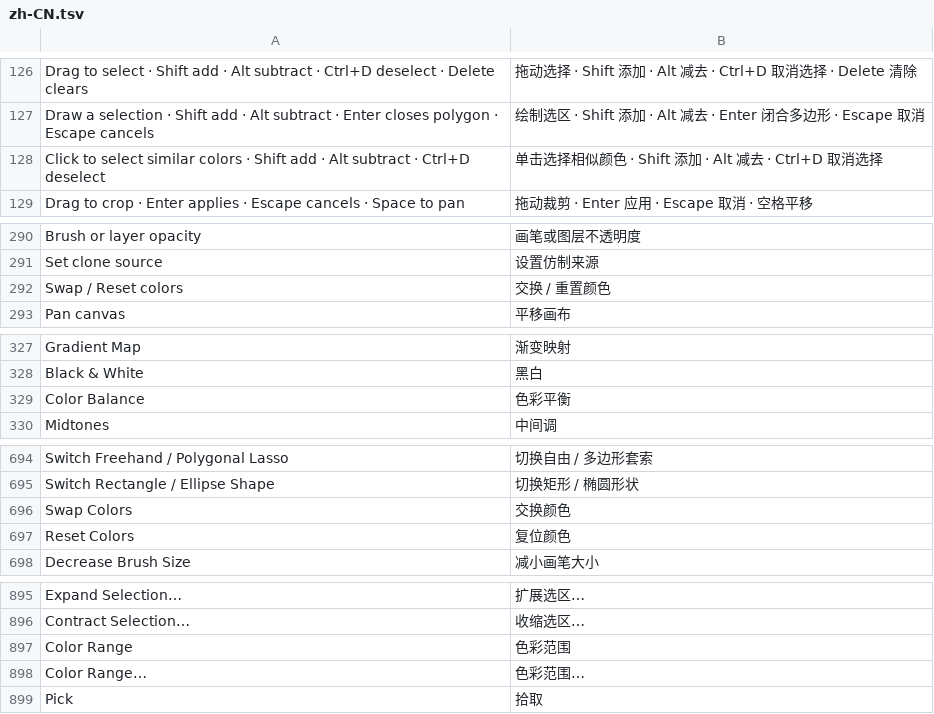
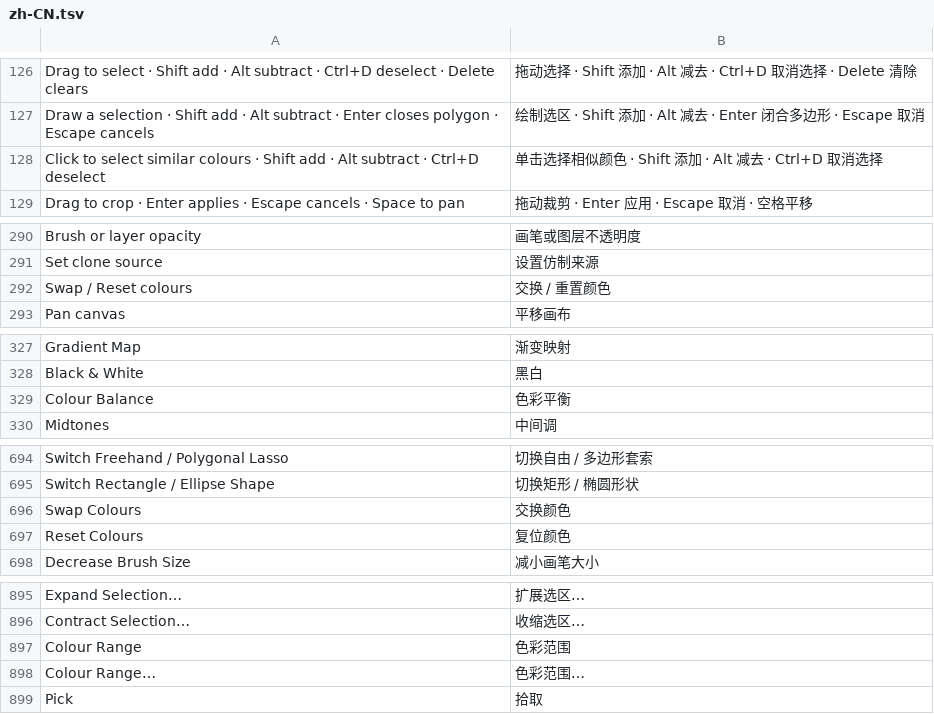
Before and after one commit to jeffory/xuan, a TSV file: assets/locales/zh-CN.tsv, drawn as a sheet; only a part is shown, gaps mark what is left out; the diff covers the shown part only.

```diff
--- a/assets/locales/zh-CN.tsv
+++ b/assets/locales/zh-CN.tsv
@@ -127,3 +127,3 @@ Drag to select · Shift add · Alt subtract · Ctrl+D deselect · Delete clears
 Draw a selection · Shift add · Alt subtract · Enter closes polygon · Escape cancels	绘制选区 · Shift 添加 · Alt 减去 · Enter 闭合多边形 · Escape 取消
-Click to select similar colors · Shift add · Alt subtract · Ctrl+D deselect	单击选择相似颜色 · Shift 添加 · Alt 减去 · Ctrl+D 取消选择
+Click to select similar colours · Shift add · Alt subtract · Ctrl+D deselect	单击选择相似颜色 · Shift 添加 · Alt 减去 · Ctrl+D 取消选择
 Drag to crop · Enter applies · Escape cancels · Space to pan	拖动裁剪 · Enter 应用 · Escape 取消 · 空格平移
@@ -291,3 +291,3 @@ Brush or layer opacity	画笔或图层不透明度
 Set clone source	设置仿制来源
-Swap / Reset colors	交换 / 重置颜色
+Swap / Reset colours	交换 / 重置颜色
 Pan canvas	平移画布
@@ -328,3 +328,3 @@ Gradient Map	渐变映射
 Black & White	黑白
-Color Balance	色彩平衡
+Colour Balance	色彩平衡
 Midtones	中间调
@@ -695,4 +695,4 @@ Switch Freehand / Polygonal Lasso	切换自由 / 多边形套索
 Switch Rectangle / Ellipse Shape	切换矩形 / 椭圆形状
-Swap Colors	交换颜色
-Reset Colors	复位颜色
+Swap Colours	交换颜色
+Reset Colours	复位颜色
 Decrease Brush Size	减小画笔大小
@@ -896,4 +896,4 @@ Expand Selection…	扩展选区…
 Contract Selection…	收缩选区…
-Color Range	色彩范围
-Color Range…	色彩范围…
+Colour Range	色彩范围
+Colour Range…	色彩范围…
 Pick	拾取
```
Also changed, not shown: 19 edited cells elsewhere in this file, 24 other files.
